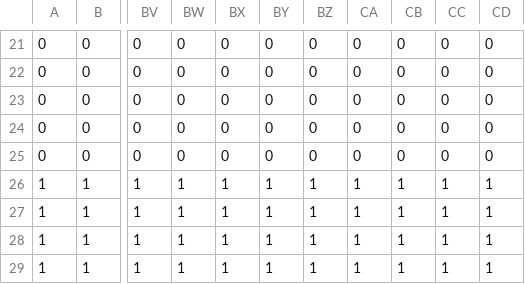
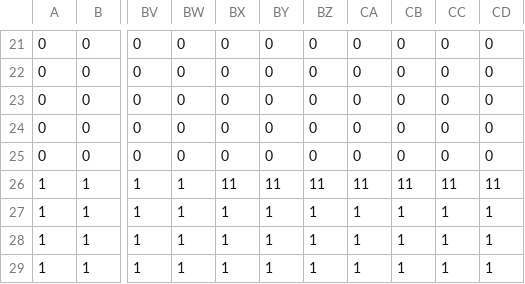
Before and after one commit to neo557/EscapeTheCompany, a CSV file: EscapeTheCompany/TileMap/Scene1_Gr1.csv, drawn as a sheet; only a part is shown, gaps mark what is left out; the diff names each change by its address in the sheet, - before the commit and + after, or states it on an @@ line.

Commit message:
Scene遷移をtile idの識別による処理に変更しました 各Sceneで描画されていなかったSpringや変更できなくなっていたSpringを描画・変更できるようにしました Scene遷移の処理をchangeからpushに変更しました

```diff
--- a/EscapeTheCompany/TileMap/Scene1_Gr1.csv
+++ b/EscapeTheCompany/TileMap/Scene1_Gr1.csv
-BX26: 1
+BX26: 11
-BY26: 1
+BY26: 11
-BZ26: 1
+BZ26: 11
-CA26: 1
+CA26: 11
-CB26: 1
+CB26: 11
-CC26: 1
+CC26: 11
-CD26: 1
+CD26: 11
```
Also changed, not shown: 12 other files.
